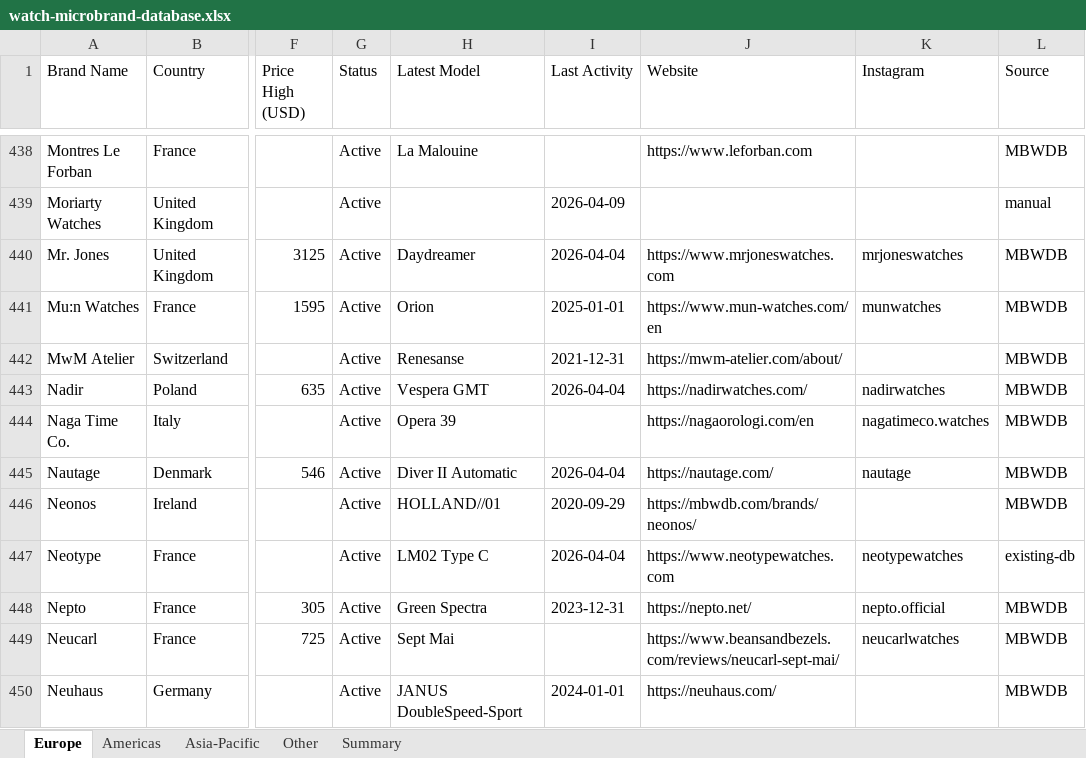
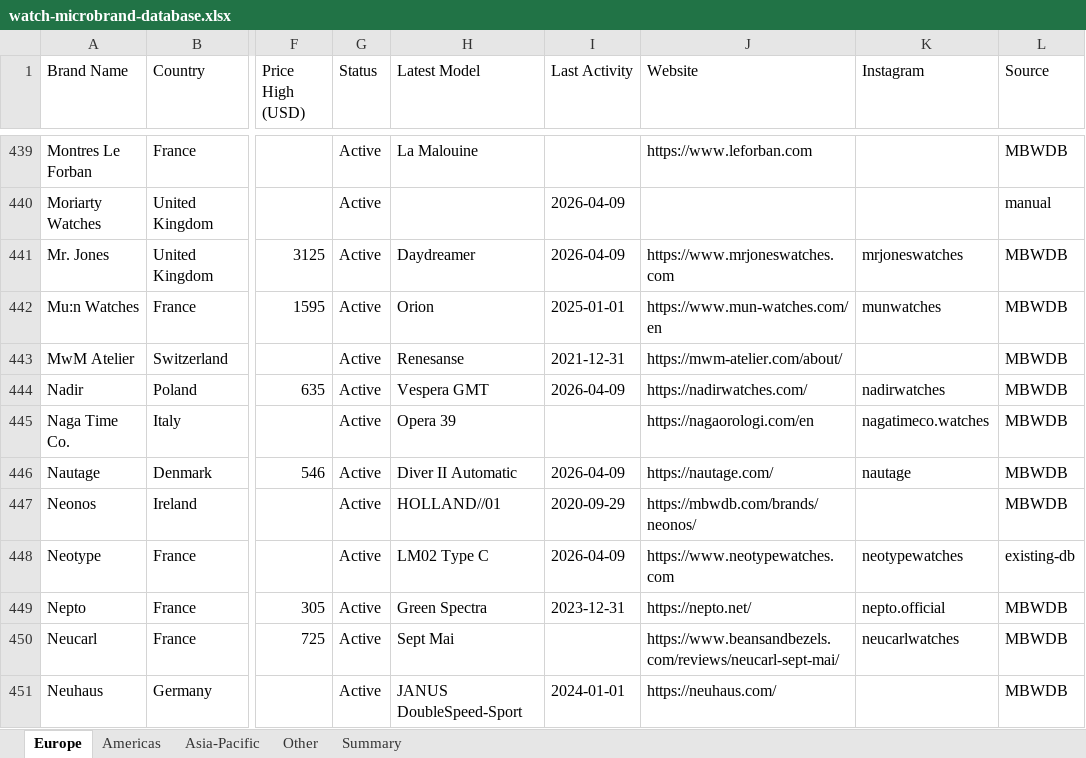
Before and after one commit to Hamishfrob/watch-microbrand-database, an Excel workbook: watch-microbrand-database.xlsx, sheet Europe, drawn as a sheet; only a part is shown, gaps mark what is left out; values as stored, in another font and other column widths than the file's, no borders; addresses are those after the commit; the diff covers the shown part only; the diff names each change by its address in the sheet, - before the commit and + after, or states it on an @@ line.

```diff
--- a/watch-microbrand-database.xlsx (sheet Europe)
+++ b/watch-microbrand-database.xlsx (sheet Europe)
-I441 (Last Activity): 2026-04-04
+I441 (Last Activity): 2026-04-09
-I444 (Last Activity): 2026-04-04
+I444 (Last Activity): 2026-04-09
-I446 (Last Activity): 2026-04-04
+I446 (Last Activity): 2026-04-09
-I448 (Last Activity): 2026-04-04
+I448 (Last Activity): 2026-04-09
```
Also changed, not shown: 3 added rows and 135 edited cells elsewhere in this sheet, sheet Other, sheet Americas, sheet Asia-Pacific, sheet Summary, 6 other files.
